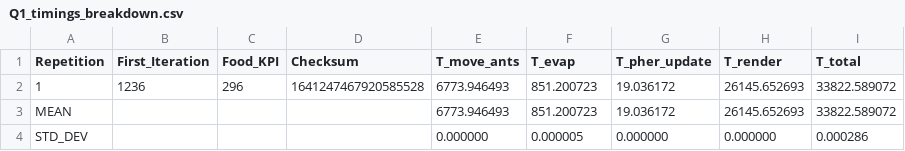
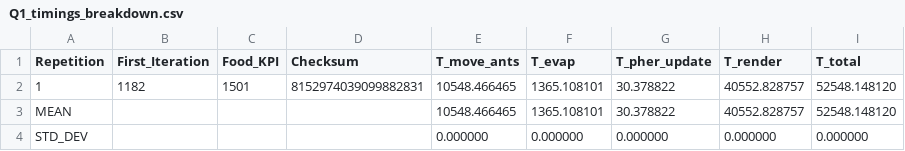
Before and after one commit to MenesesCarlos29/parallel-aco-fractal-landscape, a CSV file: results/Q1_timings_breakdown.csv, drawn as a sheet.

```diff
--- a/results/Q1_timings_breakdown.csv
+++ b/results/Q1_timings_breakdown.csv
@@ -1,4 +1,4 @@
 Repetition,First_Iteration,Food_KPI,Checksum,T_move_ants,T_evap,T_pher_update,T_render,T_total
-1,1236,296,1641247467920585528,6773.946493,851.200723,19.036172,26145.652693,33822.589072
-MEAN,,,,6773.946493,851.200723,19.036172,26145.652693,33822.589072
-STD_DEV,,,,0.000000,0.000005,0.000000,0.000000,0.000286
+1,1182,1501,8152974039099882831,10548.466465,1365.108101,30.378822,40552.828757,52548.148120
+MEAN,,,,10548.466465,1365.108101,30.378822,40552.828757,52548.148120
+STD_DEV,,,,0.000000,0.000000,0.000000,0.000000,0.000000
```
Also changed, not shown: 17 other files.
